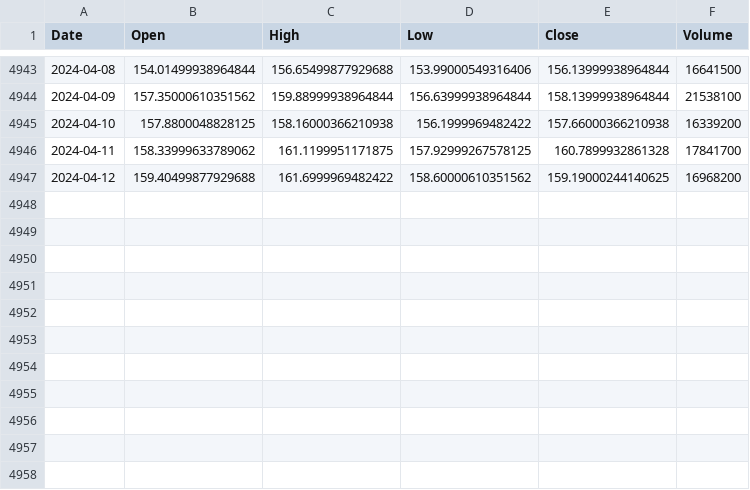
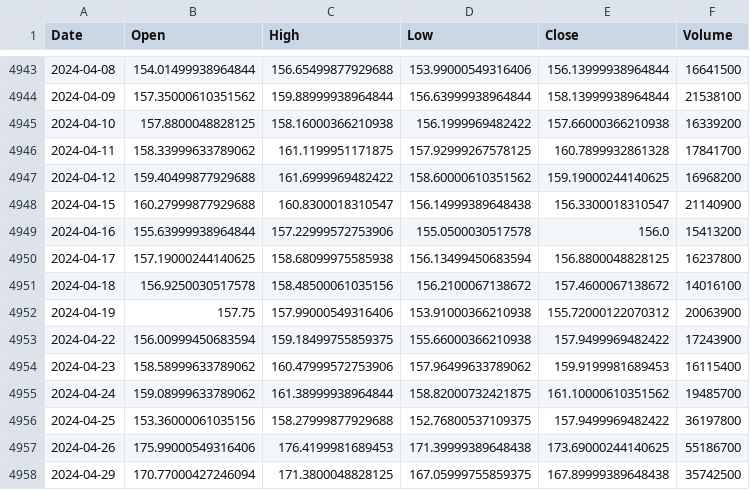
Before and after one commit to devTy33/Momentum_Trading_Genetic_Algo, a CSV file: data/GOOG.csv, drawn as a sheet; only a part is shown, gaps mark what is left out; the diff names each change by its address in the sheet, - before the commit and + after, or states it on an @@ line.

Commit message:
graph data

```diff
--- a/data/GOOG.csv
+++ b/data/GOOG.csv
+row 4948: 2024-04-15 | 160.27999877929688 | 160.8300018310547 | 156.14999389648438 | 156.3300018310547 | 21140900
+row 4949: 2024-04-16 | 155.63999938964844 | 157.22999572753906 | 155.0500030517578 | 156.0 | 15413200
+row 4950: 2024-04-17 | 157.19000244140625 | 158.68099975585938 | 156.13499450683594 | 156.8800048828125 | 16237800
+row 4951: 2024-04-18 | 156.9250030517578 | 158.48500061035156 | 156.2100067138672 | 157.4600067138672 | 14016100
+row 4952: 2024-04-19 | 157.75 | 157.99000549316406 | 153.91000366210938 | 155.72000122070312 | 20063900
+row 4953: 2024-04-22 | 156.00999450683594 | 159.18499755859375 | 155.66000366210938 | 157.9499969482422 | 17243900
+row 4954: 2024-04-23 | 158.58999633789062 | 160.47999572753906 | 157.96499633789062 | 159.9199981689453 | 16115400
+row 4955: 2024-04-24 | 159.08999633789062 | 161.38999938964844 | 158.82000732421875 | 161.10000610351562 | 19485700
+row 4956: 2024-04-25 | 153.36000061035156 | 158.27999877929688 | 152.76800537109375 | 157.9499969482422 | 36197800
+row 4957: 2024-04-26 | 175.99000549316406 | 176.4199981689453 | 171.39999389648438 | 173.69000244140625 | 55186700
+row 4958: 2024-04-29 | 170.77000427246094 | 171.3800048828125 | 167.05999755859375 | 167.89999389648438 | 35742500
```
Also changed, not shown: data/AAPL.csv, data/AMZN.csv, 18 other files.
